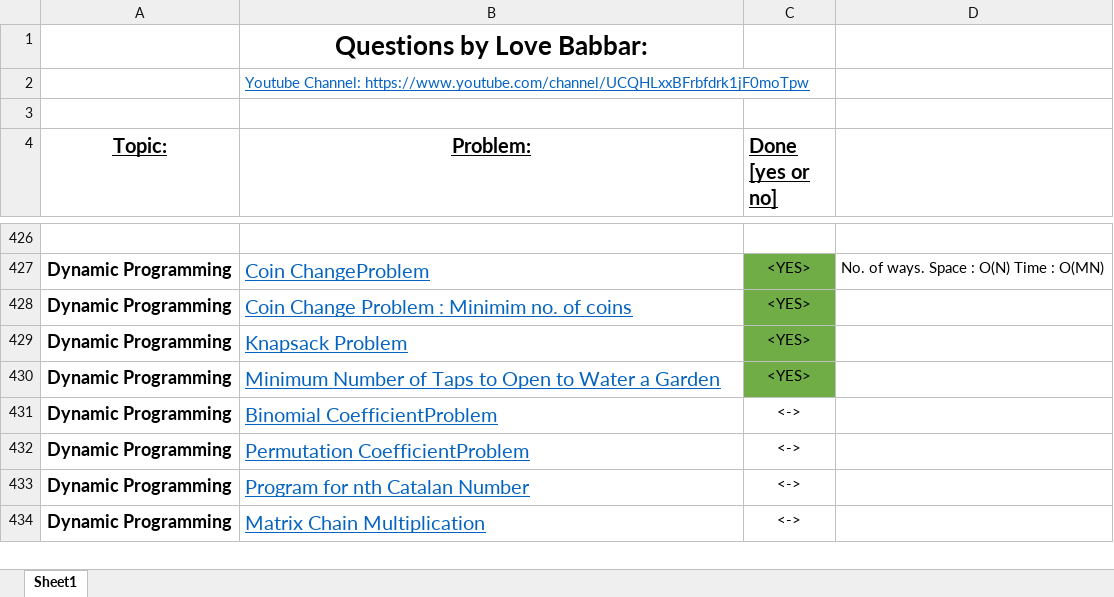
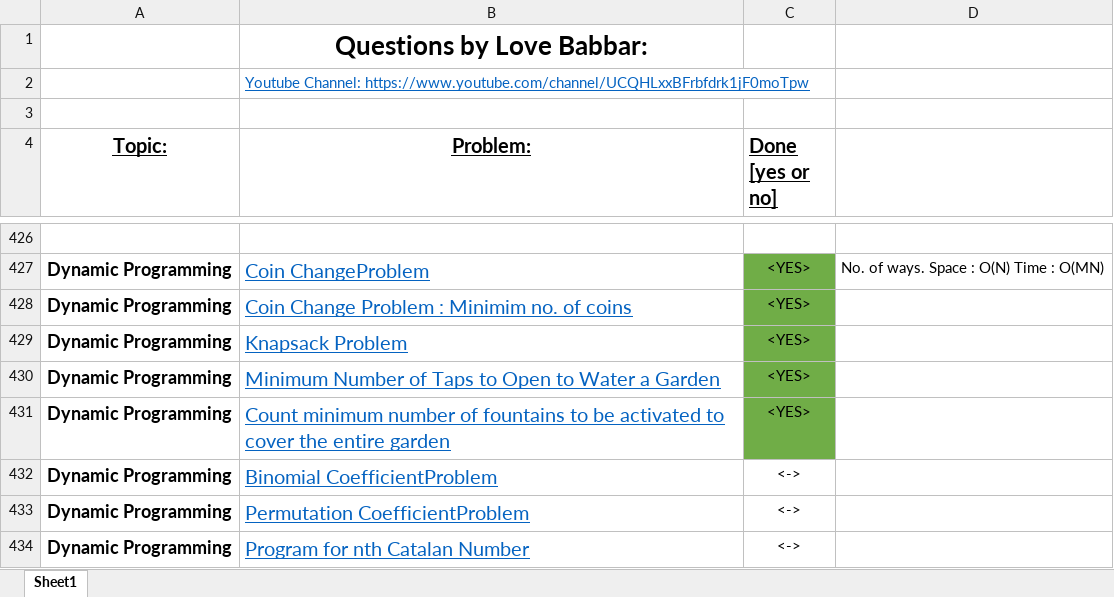
Before and after one commit to Harshit-Verma-Official/Data-Structures-and-Algorithms, an Excel workbook: FINAL450.xlsx, sheet Sheet1, drawn as a sheet; only a part is shown, gaps mark what is left out; the shorter side is filled out with more unchanged rows; values as stored, in another font and other column widths than the file's, no borders; the diff names each change by its address in the sheet, - before the commit and + after, or states it on an @@ line.

Commit message:
Count minimum number of fountains to be activated to cover the entire garden

```diff
--- a/FINAL450.xlsx (sheet Sheet1)
+++ b/FINAL450.xlsx (sheet Sheet1)
+row 431: Dynamic Programming | Count minimum number of fountains to be activated to cover the entire garden | <YES>
```
Also changed, not shown: 2 other files.
